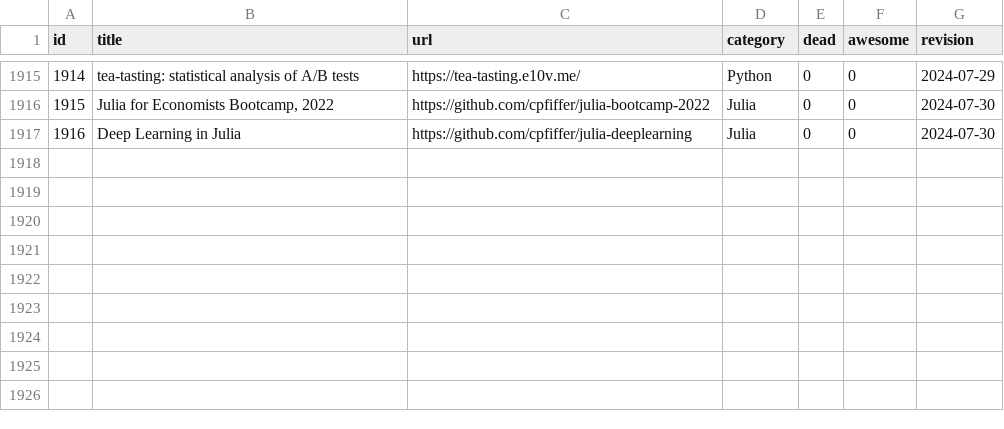
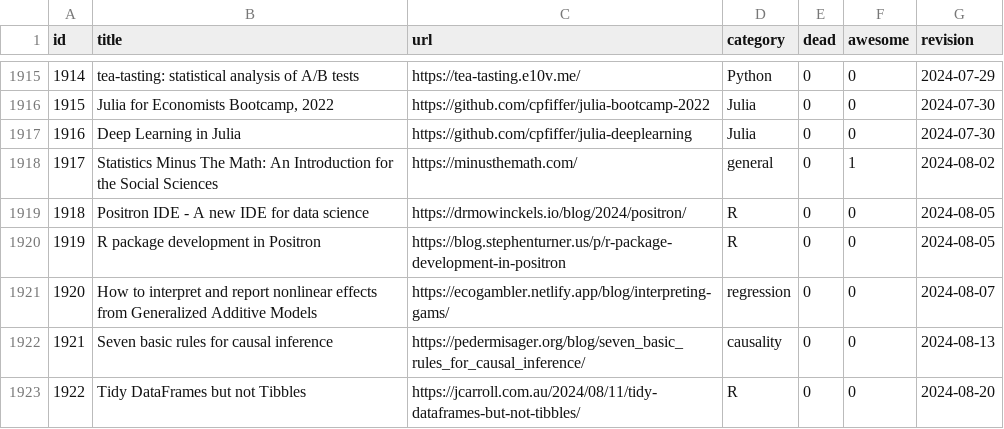
Before and after one commit to erikgahner/awesome-statistics, a CSV file: data.csv, drawn as a sheet; only a part is shown, gaps mark what is left out; the diff names each change by its address in the sheet, - before the commit and + after, or states it on an @@ line.

```diff
--- a/data.csv
+++ b/data.csv
+row 1918: 1917 | Statistics Minus The Math: An Introduction for the Social Sciences | https://minusthemath.com/ | general | 0 | 1 | 2024-08-02
+row 1919: 1918 | Positron IDE - A new IDE for data science | https://drmowinckels.io/blog/2024/positron/ | R | 0 | 0 | 2024-08-05
+row 1920: 1919 | R package development in Positron | https://blog.stephenturner.us/p/r-package-development-in-positron | R | 0 | 0 | 2024-08-05
+row 1921: 1920 | How to interpret and report nonlinear effects from Generalized Additive Models | https://ecogambler.netlify.app/blog/interpreting-gams/ | regression | 0 | 0 | 2024-08-07
+row 1922: 1921 | Seven basic rules for causal inference | https://pedermisager.org/blog/seven_basic_rules_for_causal_inference/ | causality | 0 | 0 | 2024-08-13
+row 1923: 1922 | Tidy DataFrames but not Tibbles | https://jcarroll.com.au/2024/08/11/tidy-dataframes-but-not-tibbles/ | R | 0 | 0 | 2024-08-20
```
Also changed, not shown: 1 other file.
